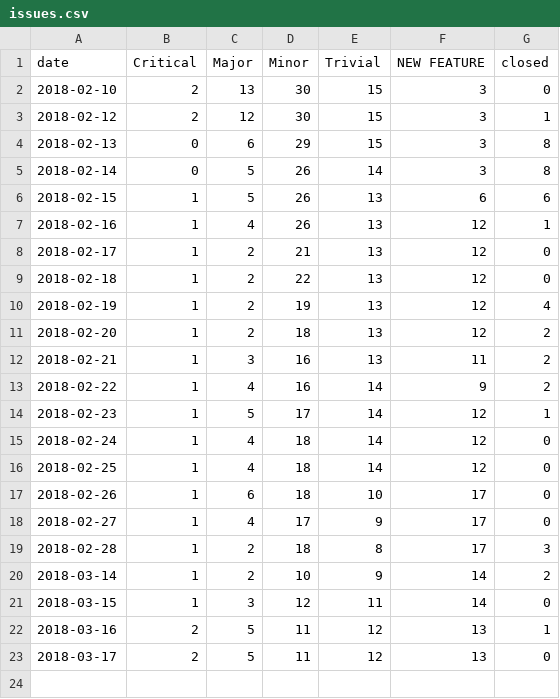
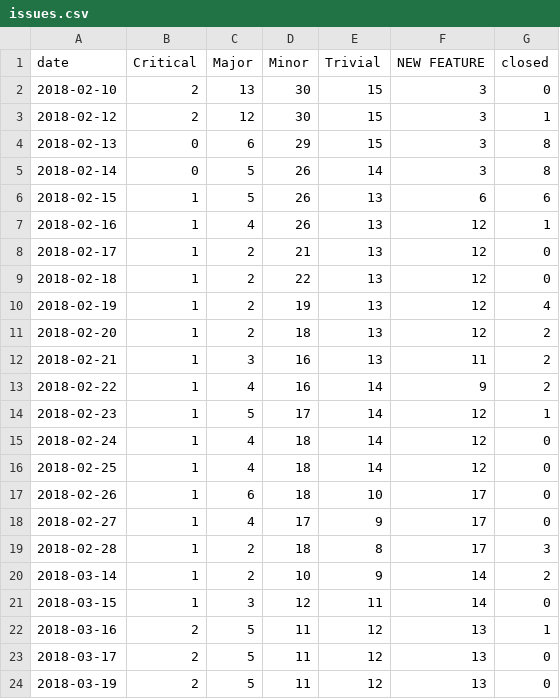
Before and after one commit to datopian/datahub-qa, a CSV file: data/issues.csv, drawn as a sheet.

Commit message:
Deploy datahq/datahub-qa to github.com/datahq/datahub-qa.git:master

```diff
--- a/data/issues.csv
+++ b/data/issues.csv
@@ -23 +23,2 @@ date,Critical,Major,Minor,Trivial,NEW FEATURE,closed
 2018-03-17,2,5,11,12,13,0
+2018-03-19,2,5,11,12,13,0
```
